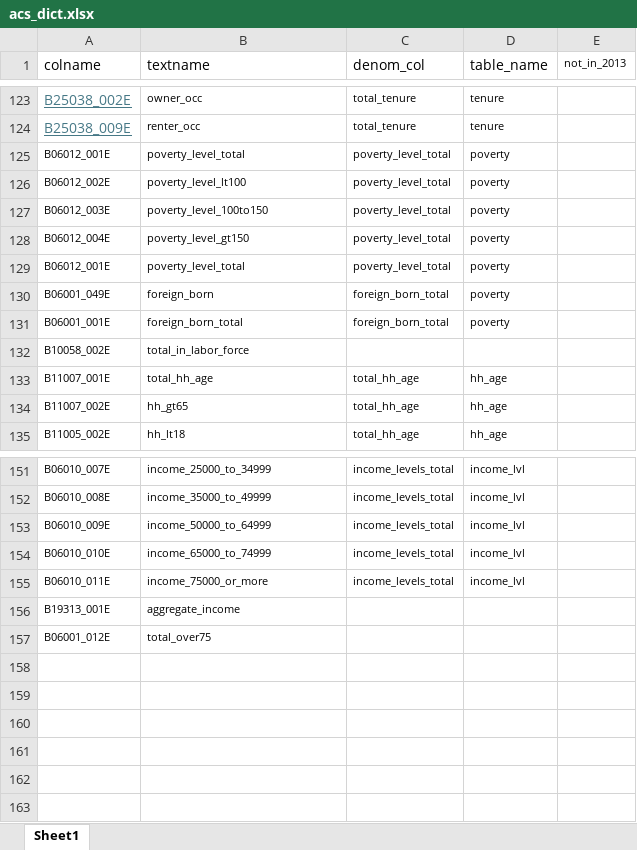
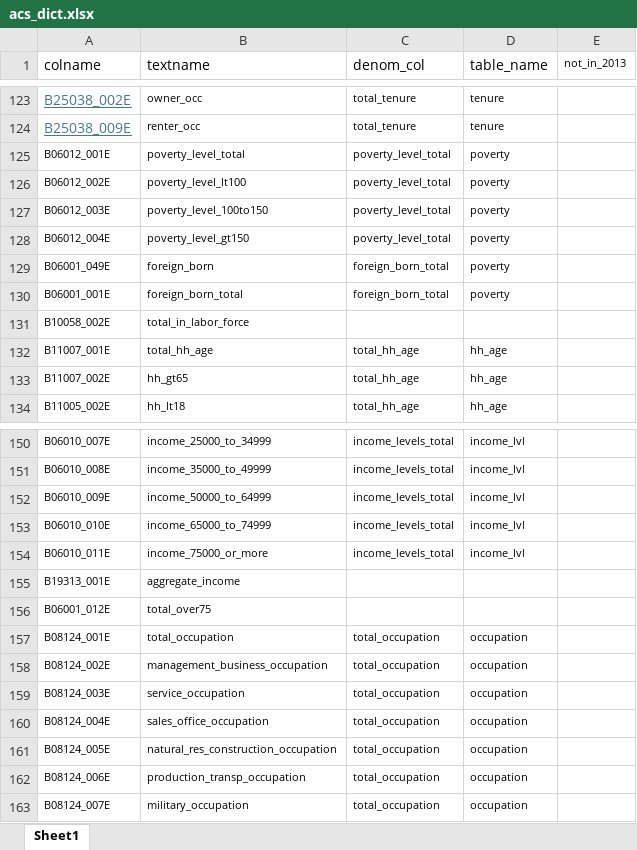
Before and after one commit to jennahgosciak/cb3-census-data, an Excel workbook: _input/acs_dict.xlsx, sheet Sheet1, drawn as a sheet; only a part is shown, gaps mark what is left out; values as stored, in another font and other column widths than the file's, no borders; removed rows and columns are numbered as before the commit, all else as after; the diff names each change by its address in the sheet, - before the commit and + after, or states it on an @@ line.

Commit message:
updating data, cleaning up code

```diff
--- a/_input/acs_dict.xlsx (sheet Sheet1)
+++ b/_input/acs_dict.xlsx (sheet Sheet1)
-row 129: B06012_001E | poverty_level_total | poverty_level_total | poverty
+row 157: B08124_001E | total_occupation | total_occupation | occupation
+row 158: B08124_002E | management_business_occupation | total_occupation | occupation
+row 159: B08124_003E | service_occupation | total_occupation | occupation
+row 160: B08124_004E | sales_office_occupation | total_occupation | occupation
+row 161: B08124_005E | natural_res_construction_occupation | total_occupation | occupation
+row 162: B08124_006E | production_transp_occupation | total_occupation | occupation
+row 163: B08124_007E | military_occupation | total_occupation | occupation
```
Also changed, not shown: 6 other files.
